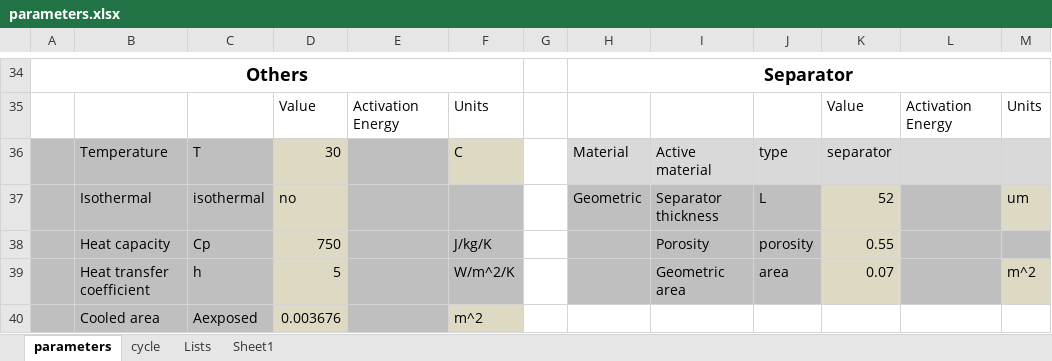
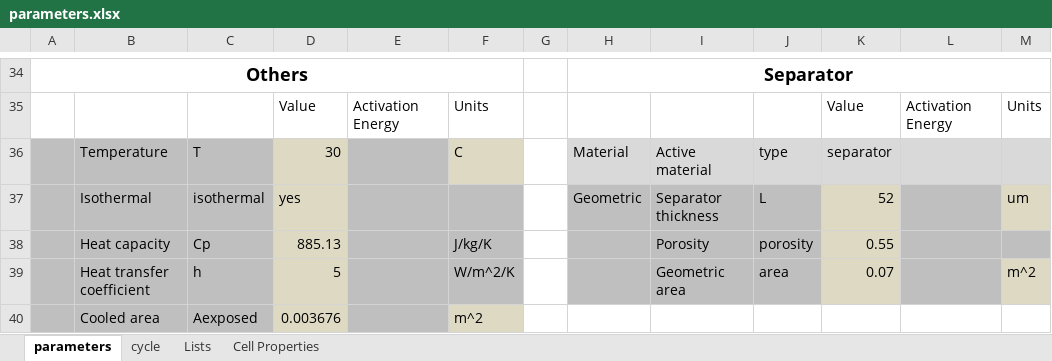
Before and after one commit to ben-kenney/SingleParticle-LithiumIonCell, an Excel workbook: python/parameters.xlsx, sheet parameters, drawn as a sheet; only a part is shown, gaps mark what is left out; values as stored, in another font and other column widths than the file's, no borders; the diff names each change by its address in the sheet, - before the commit and + after, or states it on an @@ line.

Commit message:
Added geometry worksheet to parameters. Cleaned up some SPM code.

```diff
--- a/python/parameters.xlsx (sheet parameters)
+++ b/python/parameters.xlsx (sheet parameters)
-sheet tab: Sheet1
+sheet tab: Cell Properties
-D37: no
+D37: yes
-D38: 750
+D38: 885.13
```
Also changed, not shown: sheet Cell Properties, sheet cycle, sheet Lists, formulas that keep their value, 1 other file.
